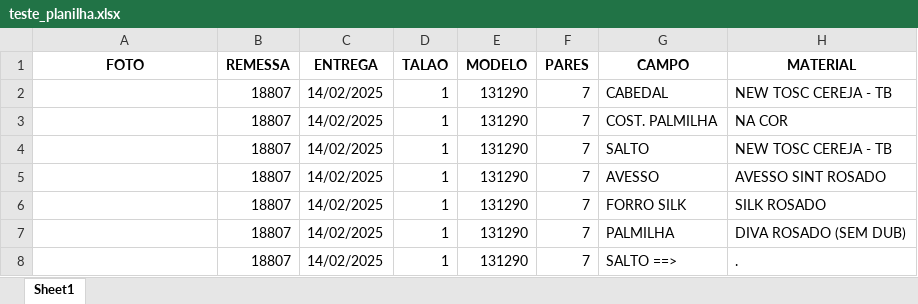
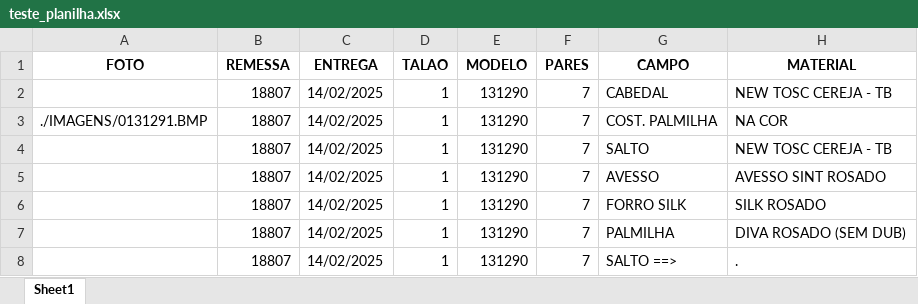
Before and after one commit to lucascherer-creator/fcpCSV, an Excel workbook: teste_planilha.xlsx, sheet Sheet1, drawn as a sheet; only a part is shown; values as stored, in another font and other column widths than the file's, no borders; charts and pictures not drawn; the diff names each change by its address in the sheet, - before the commit and + after, or states it on an @@ line.

```diff
--- a/teste_planilha.xlsx (sheet Sheet1)
+++ b/teste_planilha.xlsx (sheet Sheet1)
-A3 (FOTO): (empty)
+A3 (FOTO): ./IMAGENS/0131291.BMP
```
Also changed, not shown: charts or pictures, PDR410.xlsx, 10 other files.
